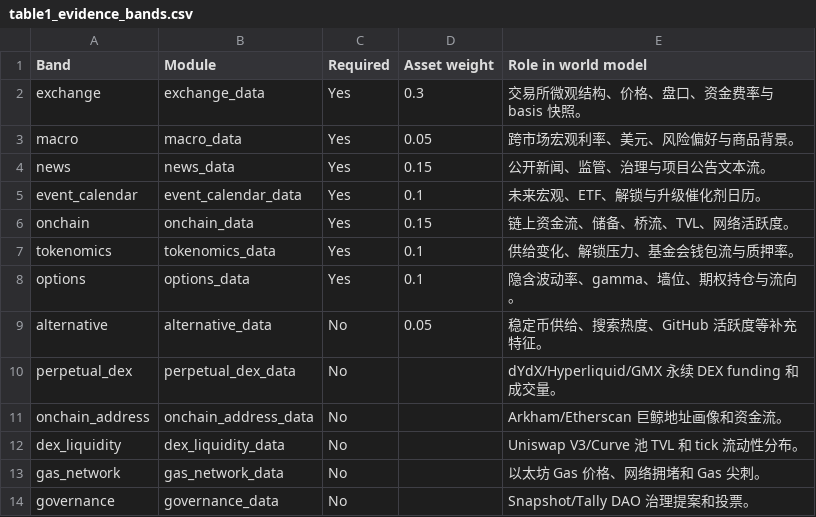
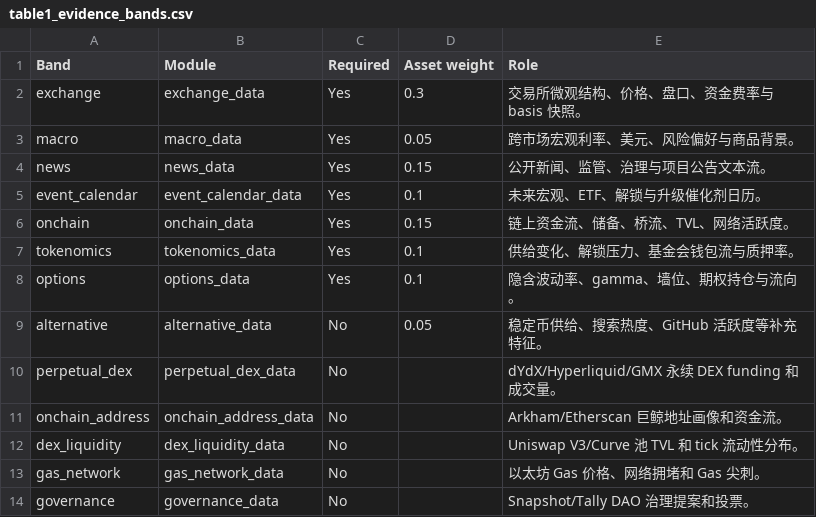
Before and after one commit to CnOxx1/EvoQuantV3, a CSV file: pdf/tables/table1_evidence_bands.csv, drawn as a sheet.

```diff
--- a/pdf/tables/table1_evidence_bands.csv
+++ b/pdf/tables/table1_evidence_bands.csv
@@ -1,2 +1,2 @@
-Band,Module,Required,Asset weight,Role in world model
+Band,Module,Required,Asset weight,Role
 exchange,exchange_data,Yes,0.3,交易所微观结构、价格、盘口、资金费率与 basis 快照。
```
Also changed, not shown: pdf/tables/table2_regime_summary.csv, pdf/tables/table4_outage_event_study.csv, 36 other files.
